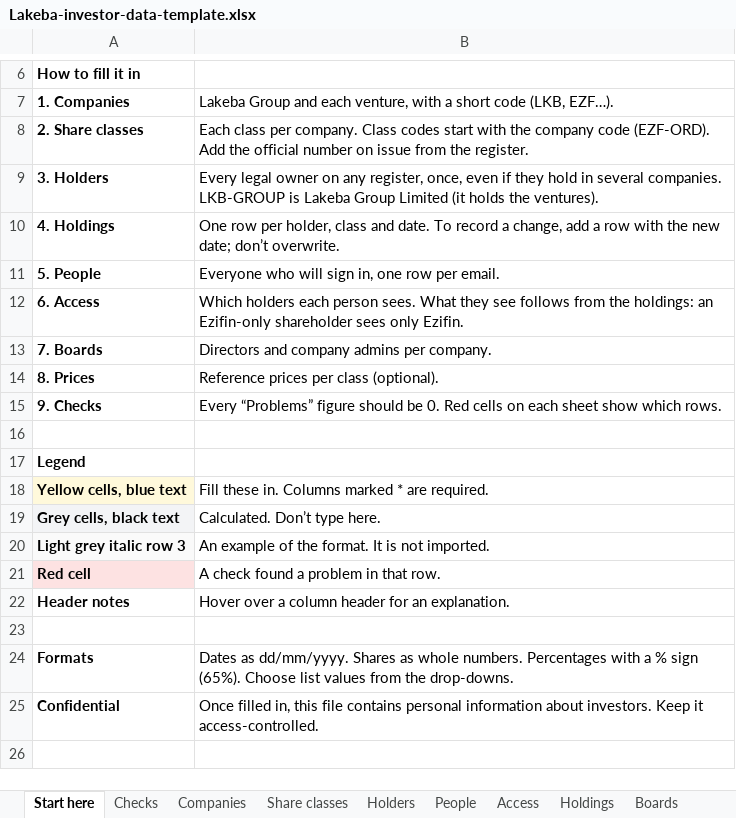
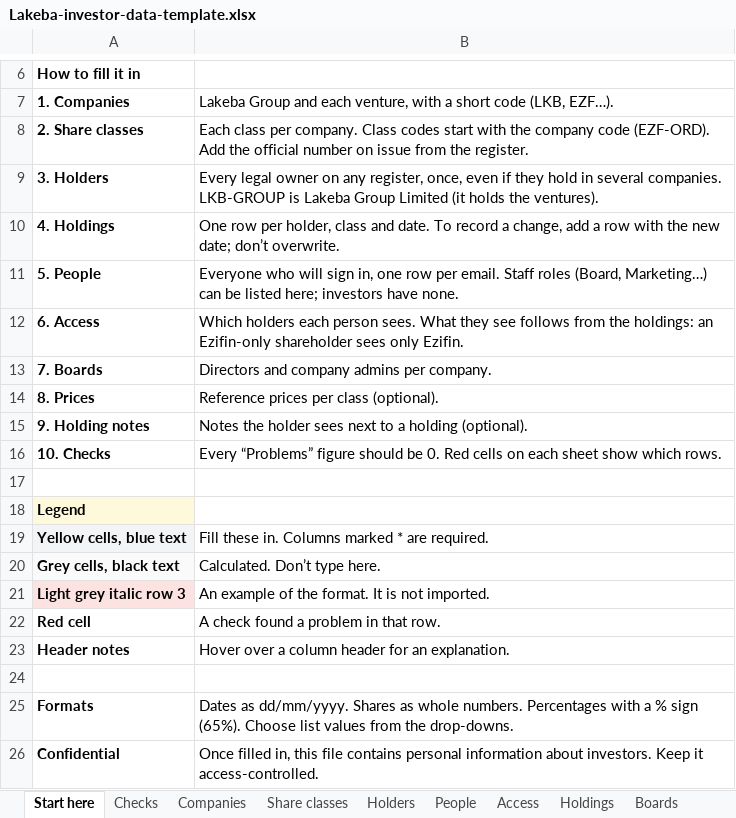
Before and after one commit to lakeba/lakeba-web, an Excel workbook: portal/templates/Lakeba-investor-data-template.xlsx, sheet Start here, drawn as a sheet; only a part is shown, gaps mark what is left out; values as stored, in another font and other column widths than the file's, no borders; addresses are those after the commit; the diff names each change by its address in the sheet, - before the commit and + after, or states it on an @@ line.

```diff
--- a/portal/templates/Lakeba-investor-data-template.xlsx (sheet Start here)
+++ b/portal/templates/Lakeba-investor-data-template.xlsx (sheet Start here)
-B11: …per email.
+B11: …per email. Staff roles (Board, Marketing…) can be listed here; investors have none.
+row 15: 9. Holding notes | Notes the holder sees next to a holding (optional).
-A16: 9. Checks
+A16: 10. Checks
-A18 fill: none
+A18 fill: #FFF9DB
-A19 fill: #FFF9DB
+A19 fill: #F3F4F6
-A22 fill: #FDE2E2
+A22 fill: none
```
Also changed, not shown: sheet Holdings, sheet Access, sheet People, sheet Share classes, sheet Companies, sheet Checks, other sheet tabs, 6 other files.
